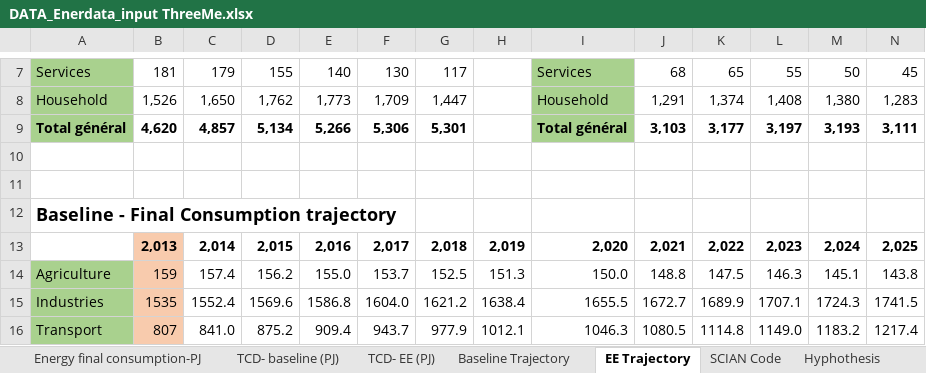
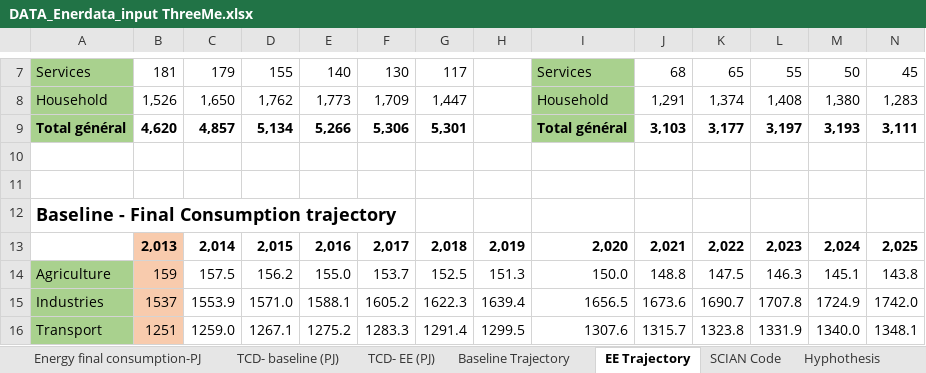
Before and after one commit to ThreeME-org/ThreeME_V2-MEX-open, an Excel workbook: data/database/DATA_Enerdata_input ThreeMe.xlsx, sheet EE Trajectory, drawn as a sheet; only a part is shown, gaps mark what is left out; values as stored, in another font and other column widths than the file's, no borders; the diff covers the shown part only; the diff names each change by its address in the sheet, - before the commit and + after, or states it on an @@ line.

```diff
--- a/data/database/DATA_Enerdata_input ThreeMe.xlsx (sheet EE Trajectory)
+++ b/data/database/DATA_Enerdata_input ThreeMe.xlsx (sheet EE Trajectory)
-C14: 157.4
+C14: 157.5
-B15: 1535
+B15: 1537
-C15: 1552.4
+C15: 1553.9
-D15: 1569.6
+D15: 1571.0
-E15: 1586.8
+E15: 1588.1
-F15: 1604.0
+F15: 1605.2
-G15: 1621.2
+G15: 1622.3
-H15: 1638.4
+H15: 1639.4
-I15: 1655.5
+I15: 1656.5
-J15: 1672.7
+J15: 1673.6
-K15: 1689.9
+K15: 1690.7
-L15: 1707.1
+L15: 1707.8
-M15: 1724.3
+M15: 1724.9
-N15: 1741.5
+N15: 1742.0
-B16: 807
+B16: 1251
-C16: 841.0
+C16: 1259.0
-D16: 875.2
+D16: 1267.1
-E16: 909.4
+E16: 1275.2
-F16: 943.7
+F16: 1283.3
-G16: 977.9
+G16: 1291.4
-H16: 1012.1
+H16: 1299.5
-I16: 1046.3
+I16: 1307.6
-J16: 1080.5
+J16: 1315.7
-K16: 1114.8
+K16: 1323.8
-L16: 1149.0
+L16: 1331.9
-M16: 1183.2
+M16: 1340.0
-N16: 1217.4
+N16: 1348.1
```
Also changed, not shown: 188 edited cells elsewhere in this sheet, sheet Baseline Trajectory, data/database/Data ThreeME-Mex/DATAMEX_Energy.xlsx, data/database/Data ThreeME-Mex/DataMEX_Emissions.xlsx, 1 other file.
